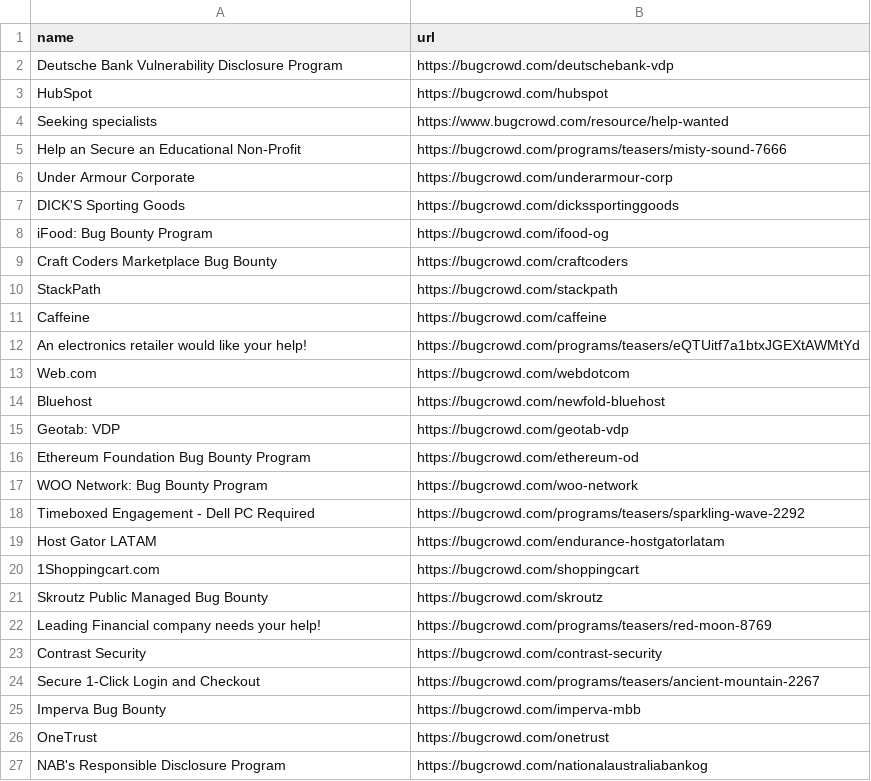
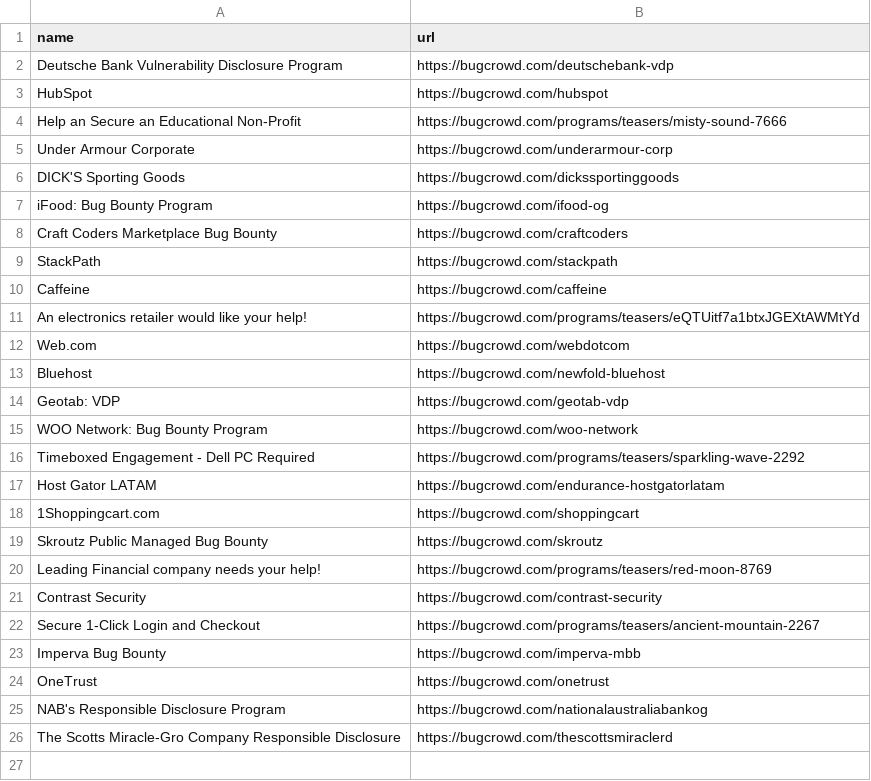
Before and after one commit to alpargun/web-scraping-challenge, a CSV file: data/program-list.csv, drawn as a sheet; removed rows and columns are numbered as before the commit, all else as after; the diff names each change by its address in the sheet, - before the commit and + after, or states it on an @@ line.

Commit message:
add programs from json file

```diff
--- a/data/program-list.csv
+++ b/data/program-list.csv
-row 4: Seeking specialists | https://www.bugcrowd.com/resource/help-wanted
-row 16: Ethereum Foundation Bug Bounty Program | https://bugcrowd.com/ethereum-od
+row 26: The Scotts Miracle-Gro Company Responsible Disclosure | https://bugcrowd.com/thescottsmiraclerd
```
